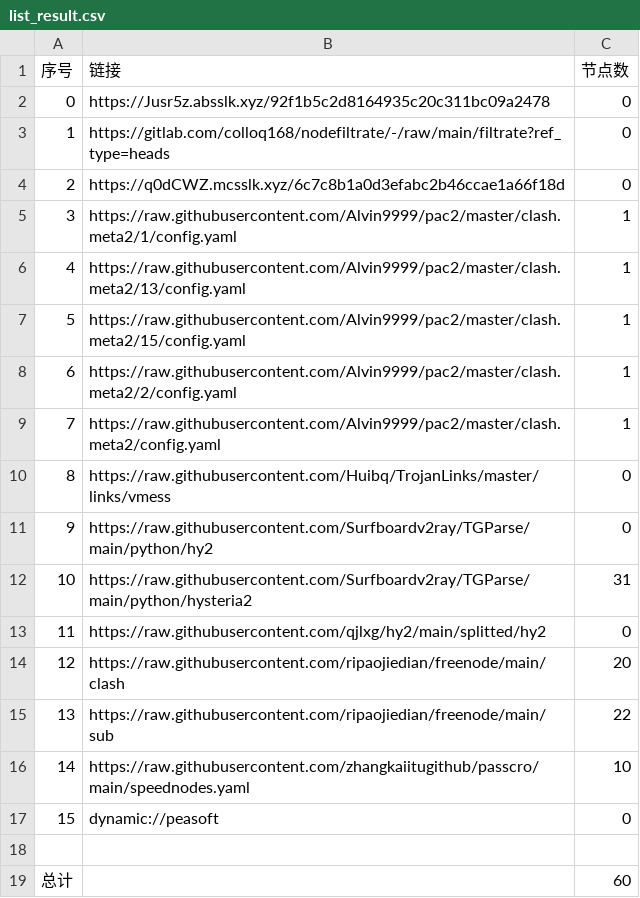
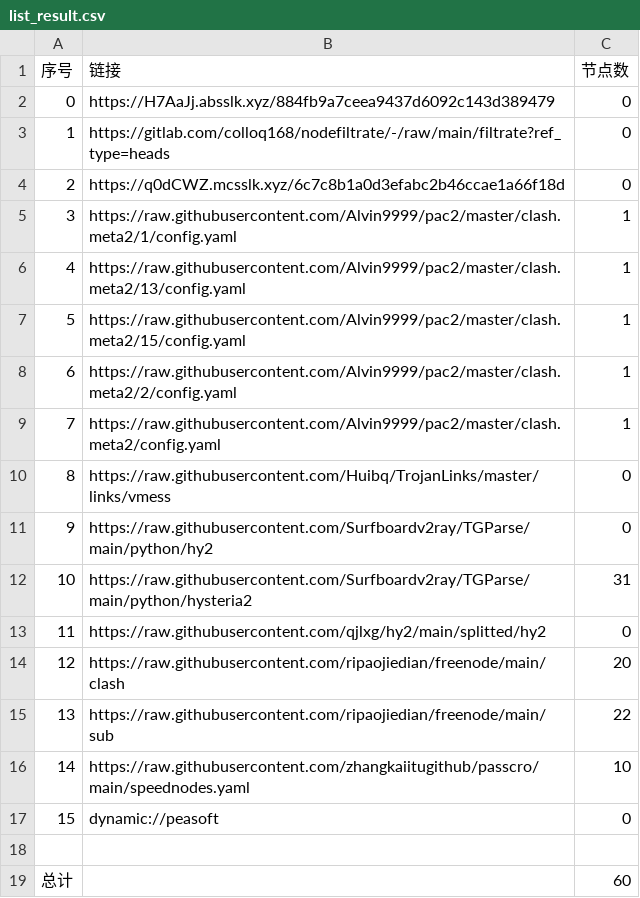
Before and after one commit to ileesen/AutoMergePublicNodes, a CSV file: list_result.csv, drawn as a sheet.

```diff
--- a/list_result.csv
+++ b/list_result.csv
@@ -1,3 +1,3 @@
 序号,链接,节点数
-0,https://Jusr5z.absslk.xyz/92f1b5c2d8164935c20c311bc09a2478,0
+0,https://H7AaJj.absslk.xyz/884fb9a7ceea9437d6092c143d389479,0
 1,https://gitlab.com/colloq168/nodefiltrate/-/raw/main/filtrate?ref_type=heads,0
```
Also changed, not shown: 5 other files.
